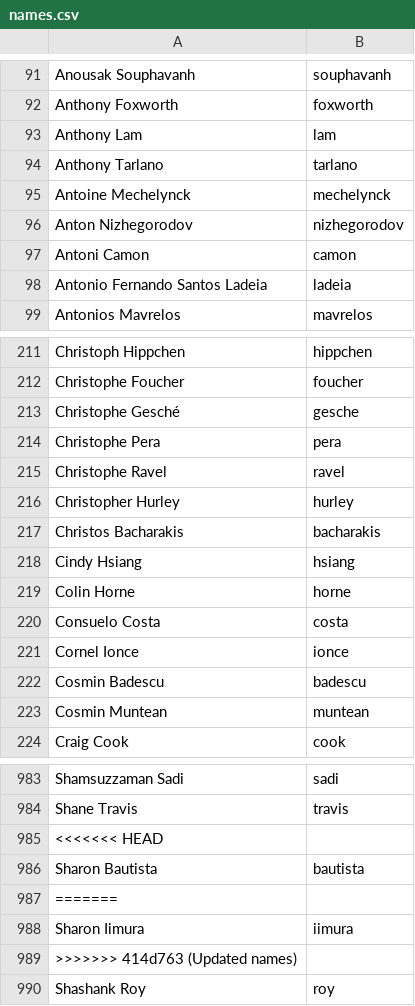
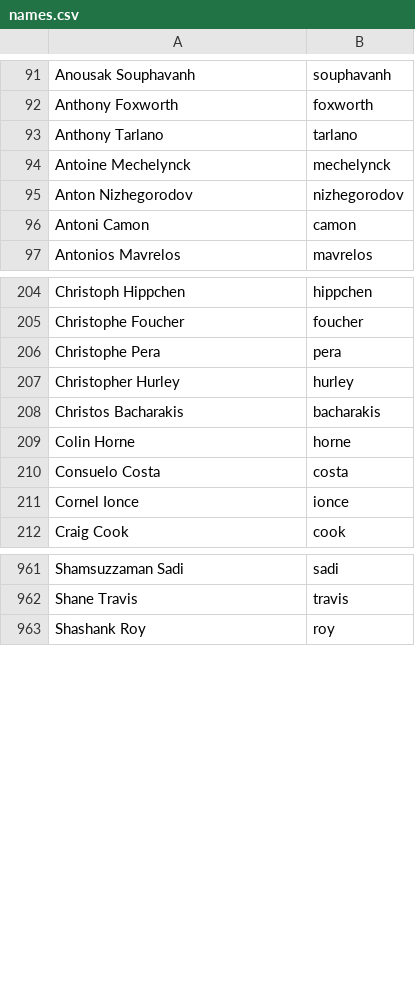
Before and after one commit to twse/random-stuff, a CSV file: names.csv, drawn as a sheet; only a part is shown, gaps mark what is left out; the diff covers the shown part only; the diff names each change by its address in the sheet, - before the commit and + after, or states it on an @@ line.

```diff
--- a/names.csv
+++ b/names.csv
-row 93: Anthony Lam | lam
-row 98: Antonio Fernando Santos Ladeia | ladeia
-row 213: Christophe Gesché | gesche
-row 215: Christophe Ravel | ravel
-row 218: Cindy Hsiang | hsiang
-row 222: Cosmin Badescu | badescu
-row 223: Cosmin Muntean | muntean
-row 985: <<<<<<< HEAD
-row 986: Sharon Bautista | bautista
-row 987: =======
-row 988: Sharon Iimura | iimura
-row 989: >>>>>>> 414d763 (Updated names)
```
Also changed, not shown: 16 removed rows and 3 edited cells elsewhere in this file.
